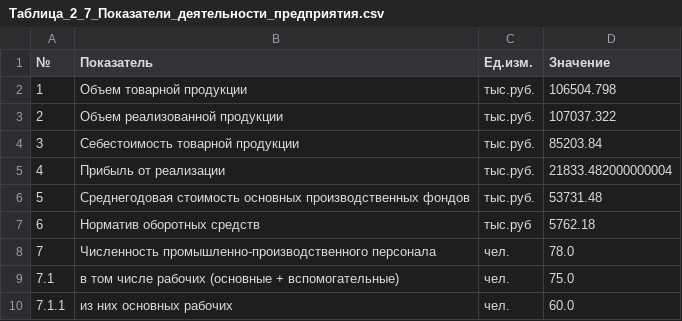
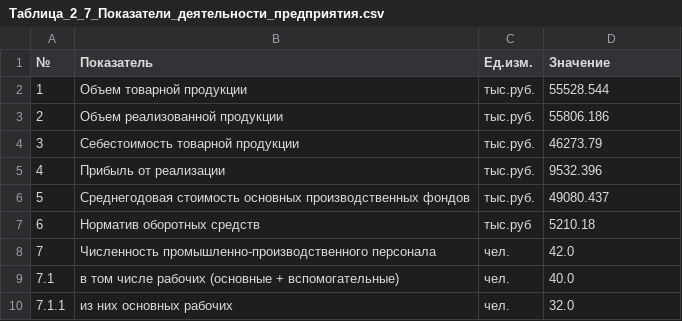
Before and after one commit to CheetoS101918/course, a CSV file: task4/Таблица_2_7_Показатели_деятельности_предприятия.csv, drawn as a sheet.

```diff
--- a/task4/Таблица_2_7_Показатели_деятельности_предприятия.csv
+++ b/task4/Таблица_2_7_Показатели_деятельности_предприятия.csv
@@ -1,10 +1,10 @@
 №;Показатель;Ед.изм.;Значение
-1;Объем товарной продукции;тыс.руб.;106504.798
-2;Объем реализованной продукции;тыс.руб.;107037.322
-3;Себестоимость товарной продукции;тыс.руб.;85203.84
-4;Прибыль от реализации;тыс.руб.;21833.482000000004
-5;Среднегодовая стоимость основных производственных фондов;тыс.руб.;53731.48
-6;Норматив оборотных средств;тыс.руб;5762.18
-7;Численность промышленно-производственного персонала;чел.;78.0
-7.1;в том числе рабочих (основные + вспомогательные);чел.;75.0
-7.1.1;из них основных рабочих;чел.;60.0
+1;Объем товарной продукции;тыс.руб.;55528.544
+2;Объем реализованной продукции;тыс.руб.;55806.186
+3;Себестоимость товарной продукции;тыс.руб.;46273.79
+4;Прибыль от реализации;тыс.руб.;9532.396
+5;Среднегодовая стоимость основных производственных фондов;тыс.руб.;49080.437
+6;Норматив оборотных средств;тыс.руб;5210.18
+7;Численность промышленно-производственного персонала;чел.;42.0
+7.1;в том числе рабочих (основные + вспомогательные);чел.;40.0
+7.1.1;из них основных рабочих;чел.;32.0
```
Also changed, not shown: task2/Основные_производственные_фонды_предприятия.csv, task5/table10.csv, 7 other files.
